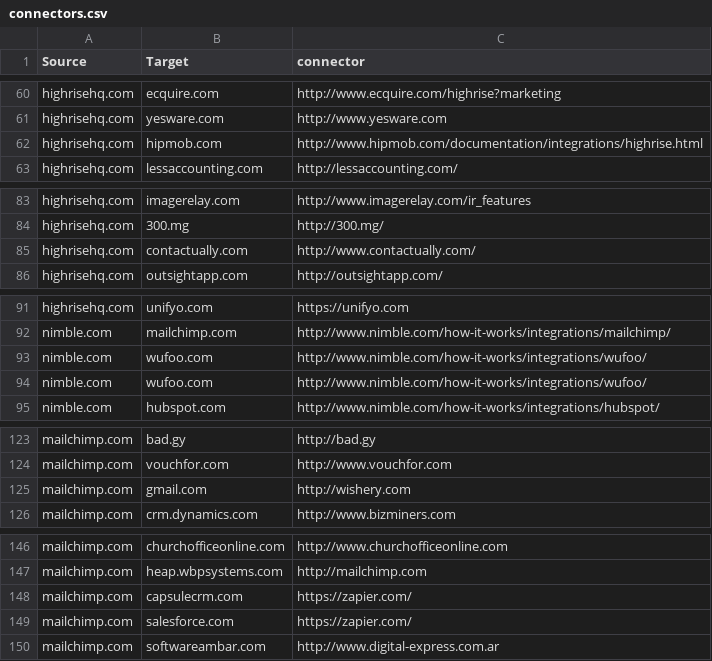
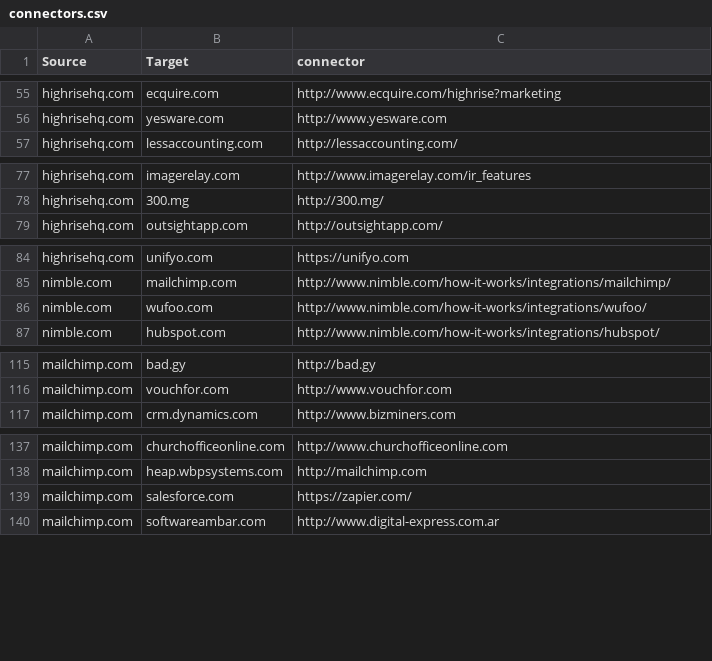
Before and after one commit to scraperwiki/res35, a CSV file: connectors.csv, drawn as a sheet; only a part is shown, gaps mark what is left out; the diff covers the shown part only.

```diff
--- a/connectors.csv
+++ b/connectors.csv
@@ -61,3 +56,2 @@ highrisehq.com,ecquire.com,http://www.ecquire.com/highrise?marketing
 highrisehq.com,yesware.com,http://www.yesware.com
-highrisehq.com,hipmob.com,http://www.hipmob.com/documentation/integrations/highrise.html
 highrisehq.com,lessaccounting.com,http://lessaccounting.com/
@@ -84,3 +78,2 @@ highrisehq.com,imagerelay.com,http://www.imagerelay.com/ir_features
 highrisehq.com,300.mg,http://300.mg/
-highrisehq.com,contactually.com,http://www.contactually.com/
 highrisehq.com,outsightapp.com,http://outsightapp.com/
@@ -92,3 +85,2 @@ highrisehq.com,unifyo.com,https://unifyo.com
 nimble.com,mailchimp.com,http://www.nimble.com/how-it-works/integrations/mailchimp/
-nimble.com,wufoo.com,http://www.nimble.com/how-it-works/integrations/wufoo/
 nimble.com,wufoo.com,http://www.nimble.com/how-it-works/integrations/wufoo/
@@ -124,3 +116,2 @@ mailchimp.com,bad.gy,http://bad.gy
 mailchimp.com,vouchfor.com,http://www.vouchfor.com
-mailchimp.com,gmail.com,http://wishery.com
 mailchimp.com,crm.dynamics.com,http://www.bizminers.com
@@ -147,3 +138,2 @@ mailchimp.com,churchofficeonline.com,http://www.churchofficeonline.com
 mailchimp.com,heap.wbpsystems.com,http://mailchimp.com
-mailchimp.com,capsulecrm.com,https://zapier.com/
 mailchimp.com,salesforce.com,https://zapier.com/
```
Also changed, not shown: 15 removed rows elsewhere in this file, 1 other file.
